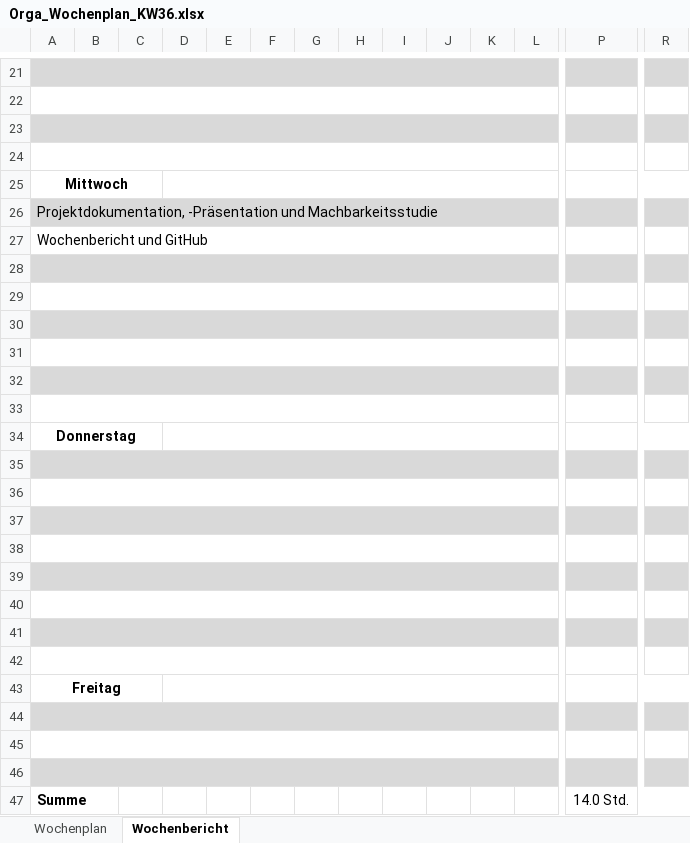
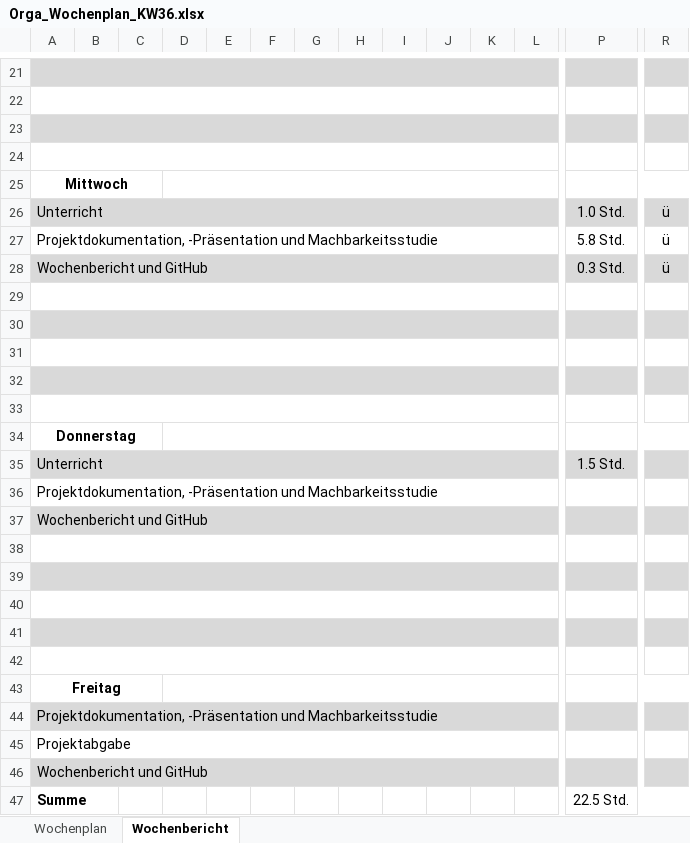
Before and after one commit to JellefAbbenseth/schoolProject, an Excel workbook: Documents/Wochenplan und -bericht/Orga_Wochenplan_KW36.xlsx, sheet Wochenbericht, drawn as a sheet; only a part is shown, gaps mark what is left out; values as stored, in another font and other column widths than the file's, no borders; removed rows and columns are numbered as before the commit, all else as after; rows hold the shown columns only; the diff covers the shown part only; the diff names each change by its address in the sheet, - before the commit and + after, or states it on an @@ line.

Commit message:
Wochenbericht aktuell

```diff
--- a/Documents/Wochenplan und -bericht/Orga_Wochenplan_KW36.xlsx (sheet Wochenbericht)
+++ b/Documents/Wochenplan und -bericht/Orga_Wochenplan_KW36.xlsx (sheet Wochenbericht)
+row 26: Unterricht |  |  |  |  |  |  |  |  |  |  |  | 1.0 Std. | ü
+row 27: Projektdokumentation, -Präsentation und Machbarkeitsstudie |  |  |  |  |  |  |  |  |  |  |  | 5.8 Std. | ü
+row 28: Wochenbericht und GitHub |  |  |  |  |  |  |  |  |  |  |  | 0.3 Std. | ü
+row 29: (empty)
+row 30: (empty)
+row 31: (empty)
+row 32: (empty)
+row 33: (empty)
+row 35: Unterricht |  |  |  |  |  |  |  |  |  |  |  | 1.5 Std.
-A36:R36 fill: #D9D9D9
+A36:R36 fill: none
-A37:R37 fill: none
+A37:R37 fill: #D9D9D9
-A38:R38 fill: #D9D9D9
+A38:R38 fill: none
-A39:R39 fill: none
+A39:R39 fill: #D9D9D9
-A40:R40 fill: #D9D9D9
+A40:R40 fill: none
-A41:R41 fill: none
+A41:R41 fill: #D9D9D9
-A42:R42 fill: #D9D9D9
+A42:R42 fill: none
-row 33: (empty)
-row 35: (empty)
-row 36: (empty)
-row 37: (empty)
-row 38: (empty)
-row 39: (empty)
-row 40: (empty)
-row 41: (empty)
-row 42: (empty)
-A44: (empty)
+A44: Projektdokumentation, -Präsentation und Machbarkeitsstudie
-A45: (empty)
+A45: Projektabgabe
-A46: (empty)
+A46: Wochenbericht und GitHub
-P47: 14.0 Std.
+P47: 22.5 Std.
```
Also changed, not shown: 1 edited cell and cell formats elsewhere in this sheet.
